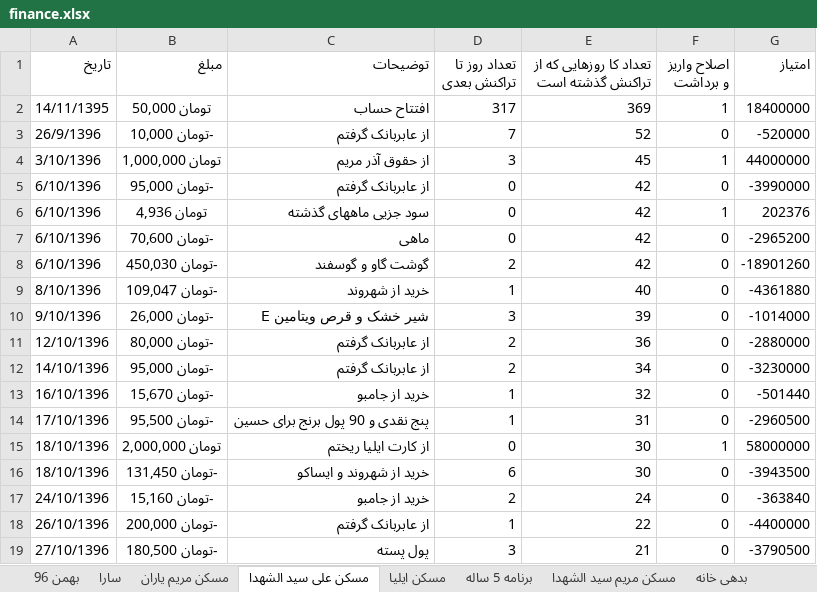
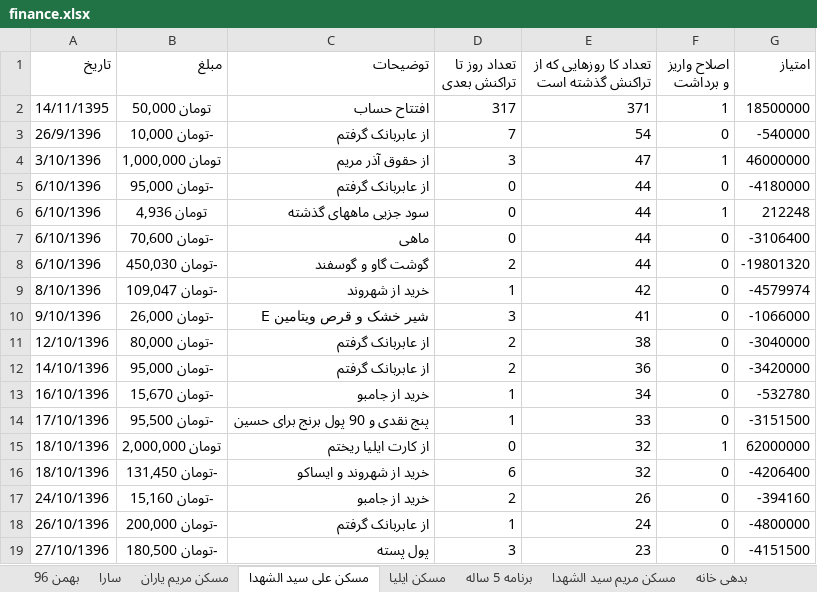
Before and after one commit to ali61n60/AudioDemo, an Excel workbook: AudioDemo/finance/finance.xlsx, sheet مسکن علی سید الشهدا, drawn as a sheet; only a part is shown; values as stored, in another font and other column widths than the file's, no borders; the diff covers the shown part only; the diff names each change by its address in the sheet, - before the commit and + after, or states it on an @@ line.

Commit message:
21/11/1396

```diff
--- a/AudioDemo/finance/finance.xlsx (sheet مسکن علی سید الشهدا)
+++ b/AudioDemo/finance/finance.xlsx (sheet مسکن علی سید الشهدا)
-E2: 369
+E2: 371
-G2 (امتیاز): 18400000
+G2 (امتیاز): 18500000
-E3: 52
+E3: 54
-G3 (امتیاز): -520000
+G3 (امتیاز): -540000
-E4: 45
+E4: 47
-G4 (امتیاز): 44000000
+G4 (امتیاز): 46000000
-E5:E8: 42
+E5:E8: 44
-G5 (امتیاز): -3990000
+G5 (امتیاز): -4180000
-G6 (امتیاز): 202376
+G6 (امتیاز): 212248
-G7 (امتیاز): -2965200
+G7 (امتیاز): -3106400
-G8 (امتیاز): -18901260
+G8 (امتیاز): -19801320
-E9: 40
+E9: 42
-G9 (امتیاز): -4361880
+G9 (امتیاز): -4579974
-E10: 39
+E10: 41
-G10 (امتیاز): -1014000
+G10 (امتیاز): -1066000
-E11: 36
+E11: 38
-G11 (امتیاز): -2880000
+G11 (امتیاز): -3040000
-E12: 34
+E12: 36
-G12 (امتیاز): -3230000
+G12 (امتیاز): -3420000
-E13: 32
+E13: 34
-G13 (امتیاز): -501440
+G13 (امتیاز): -532780
-E14: 31
+E14: 33
-G14 (امتیاز): -2960500
+G14 (امتیاز): -3151500
-E15:E16: 30
+E15:E16: 32
-G15 (امتیاز): 58000000
+G15 (امتیاز): 62000000
-G16 (امتیاز): -3943500
+G16 (امتیاز): -4206400
-E17: 24
+E17: 26
-G17 (امتیاز): -363840
+G17 (امتیاز): -394160
-E18: 22
+E18: 24
-G18 (امتیاز): -4400000
+G18 (امتیاز): -4800000
-E19: 21
+E19: 23
-G19 (امتیاز): -3790500
+G19 (امتیاز): -4151500
```
Also changed, not shown: 1 removed row and 22 edited cells elsewhere in this sheet, sheet برنامه 5 ساله, formulas that keep their value.
